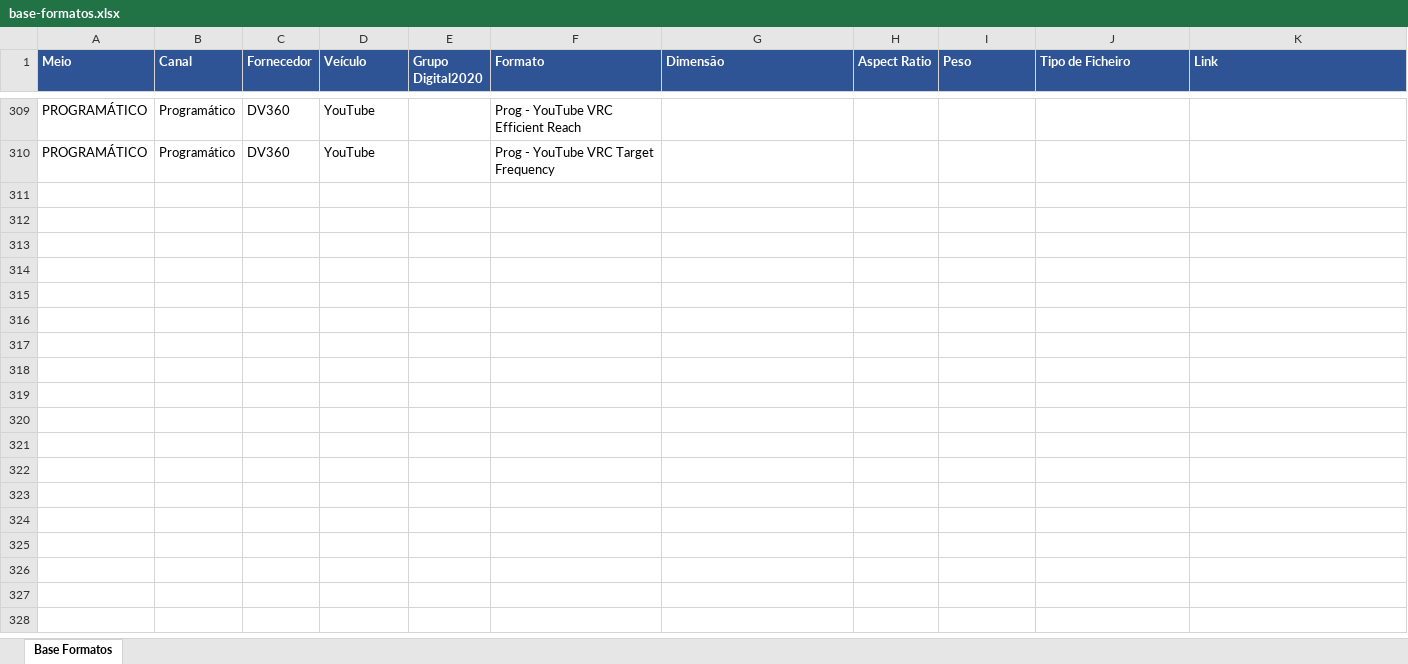
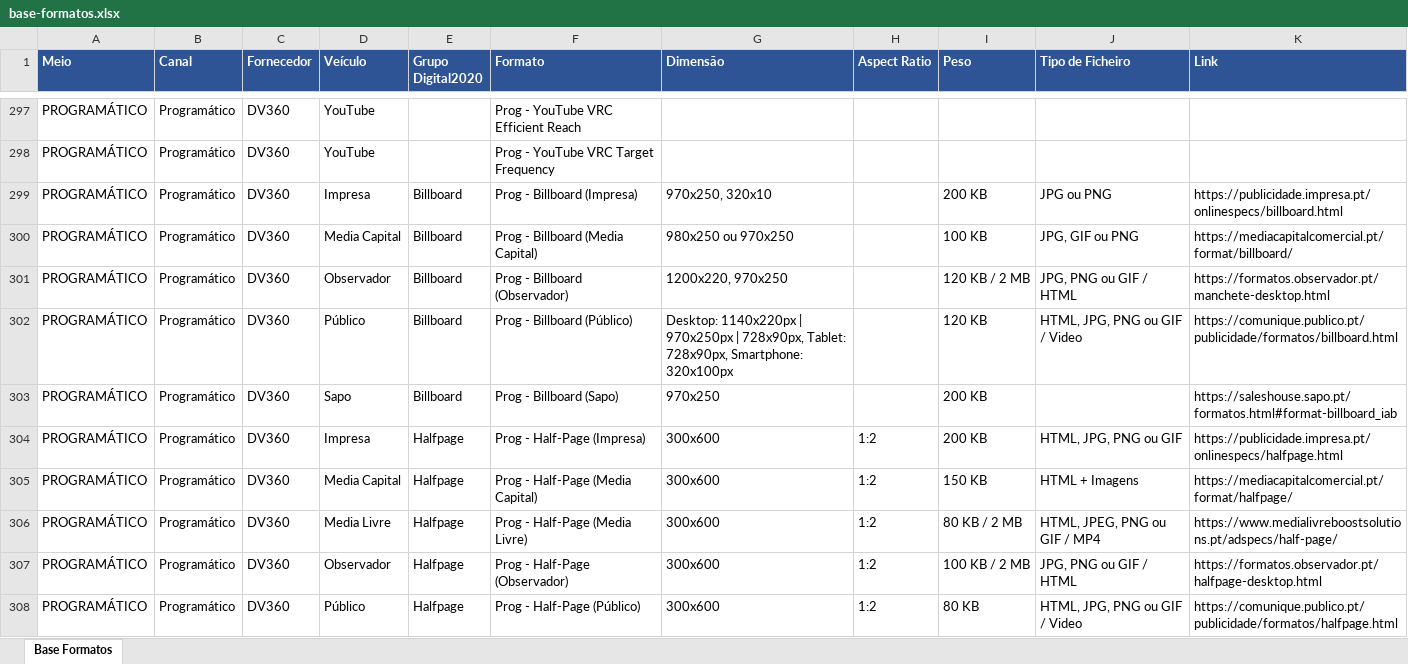
Before and after one commit to claudiarosa00/MS-Builder, an Excel workbook: data/base-formatos.xlsx, sheet Base Formatos, drawn as a sheet; only a part is shown, gaps mark what is left out; values as stored, in another font and other column widths than the file's, no borders; the diff covers the shown part only; the diff names each change by its address in the sheet, - before the commit and + after, or states it on an @@ line.

```diff
--- a/data/base-formatos.xlsx (sheet Base Formatos)
+++ b/data/base-formatos.xlsx (sheet Base Formatos)
+row 299: PROGRAMÁTICO | Programático | DV360 | Impresa | Billboard | Prog - Billboard (Impresa) | 970x250, 320x10 |  | 200 KB | JPG ou PNG | https://publicidade.impresa.pt/onlinespecs/billboard.html
+row 300: PROGRAMÁTICO | Programático | DV360 | Media Capital | Billboard | Prog - Billboard (Media Capital) | 980x250 ou 970x250 |  | 100 KB | JPG, GIF ou PNG | https://mediacapitalcomercial.pt/format/billboard/
+row 301: PROGRAMÁTICO | Programático | DV360 | Observador | Billboard | Prog - Billboard (Observador) | 1200x220, 970x250 |  | 120 KB / 2 MB | JPG, PNG ou GIF / HTML | https://formatos.observador.pt/manchete-desktop.html
+row 302: PROGRAMÁTICO | Programático | DV360 | Público | Billboard | Prog - Billboard (Público) | Desktop: 1140x220px | 970x250px | 728x90px, Tablet: 728x90px, Smartphone: 320x100px |  | 120 KB | HTML, JPG, PNG ou GIF / Video | https://comunique.publico.pt/publicidade/formatos/billboard.html
+row 303: PROGRAMÁTICO | Programático | DV360 | Sapo | Billboard | Prog - Billboard (Sapo) | 970x250 |  | 200 KB |  | https://saleshouse.sapo.pt/formatos.html#format-billboard_iab
+row 304: PROGRAMÁTICO | Programático | DV360 | Impresa | Halfpage | Prog - Half-Page (Impresa) | 300x600 | 1:2 | 200 KB | HTML, JPG, PNG ou GIF | https://publicidade.impresa.pt/onlinespecs/halfpage.html
+row 305: PROGRAMÁTICO | Programático | DV360 | Media Capital | Halfpage | Prog - Half-Page (Media Capital) | 300x600 | 1:2 | 150 KB | HTML + Imagens | https://mediacapitalcomercial.pt/format/halfpage/
+row 306: PROGRAMÁTICO | Programático | DV360 | Media Livre | Halfpage | Prog - Half-Page (Media Livre) | 300x600 | 1:2 | 80 KB / 2 MB | HTML, JPEG, PNG ou GIF / MP4 | https://www.medialivreboostsolutions.pt/adspecs/half-page/
+row 307: PROGRAMÁTICO | Programático | DV360 | Observador | Halfpage | Prog - Half-Page (Observador) | 300x600 | 1:2 | 100 KB / 2 MB | JPG, PNG ou GIF / HTML | https://formatos.observador.pt/halfpage-desktop.html
+row 308: PROGRAMÁTICO | Programático | DV360 | Público | Halfpage | Prog - Half-Page (Público) | 300x600 | 1:2 | 80 KB | HTML, JPG, PNG ou GIF / Video | https://comunique.publico.pt/publicidade/formatos/halfpage.html
```
Also changed, not shown: 37 added rows, 12 removed rows and 7 edited cells elsewhere in this sheet, 1 other file.
